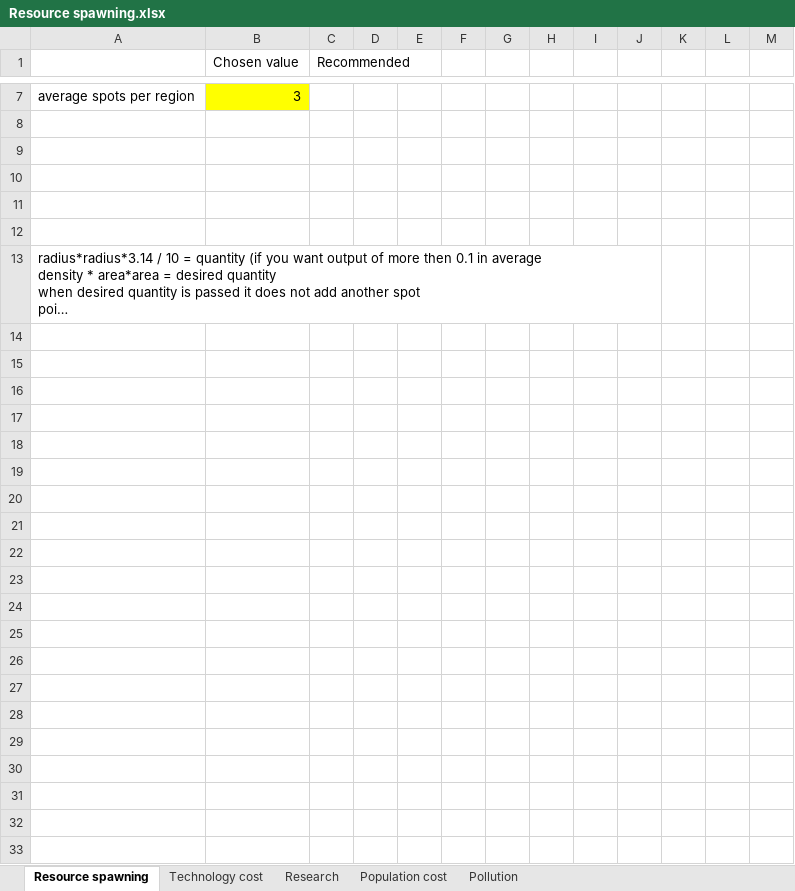
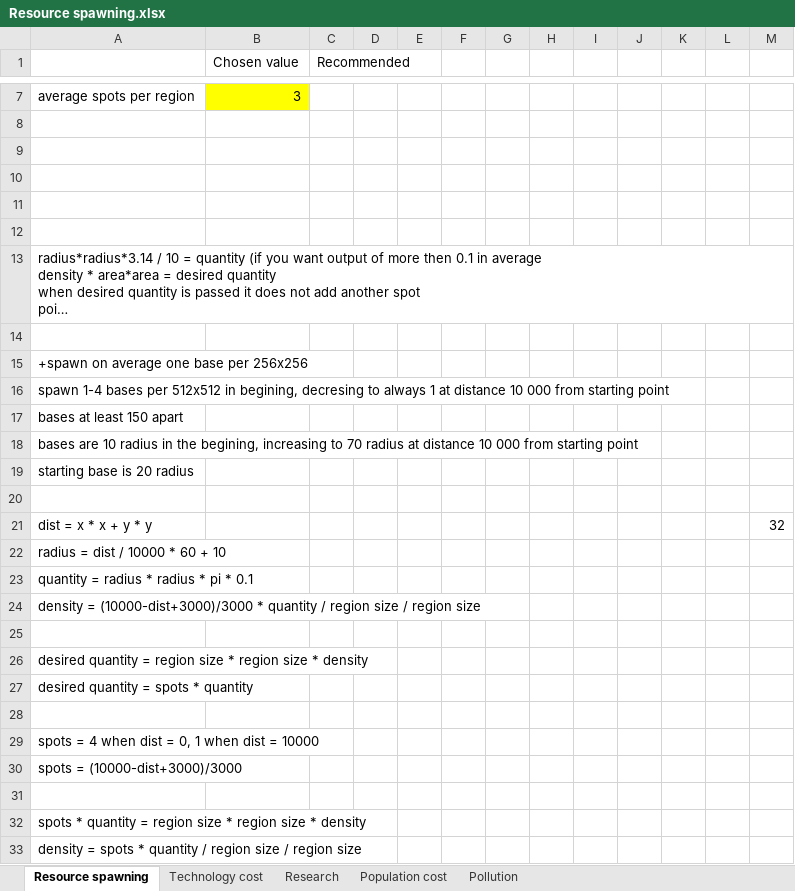
Before and after one commit to Mabbus44/ProductionHubs_0.0.1, an Excel workbook: Resource spawning.xlsx, sheet Resource spawning, drawn as a sheet; only a part is shown, gaps mark what is left out; long unchanged cells end in …; values as stored, in another font and other column widths than the file's, no borders; removed rows and columns are numbered as before the commit, all else as after; the diff names each change by its address in the sheet, - before the commit and + after, or states it on an @@ line.

```diff
--- a/Resource spawning.xlsx (sheet Resource spawning)
+++ b/Resource spawning.xlsx (sheet Resource spawning)
-A13:J13 merged
+A13:M13 merged
+row 14: (empty)
+row 15: +spawn on average one base per 256x256
+row 16: spawn 1-4 bases per 512x512 in begining, decresing to always 1 at distance 10 000 from starting point
+row 17: bases at least 150 apart
+row 18: bases are 10 radius in the begining, increasing to 70 radius at distance 10 000 from starting point
+row 19: starting base is 20 radius
+row 20: (empty)
+row 21: dist = x * x + y * y |  |  |  |  |  |  |  |  |  |  |  | 32
+row 22: radius = dist / 10000 * 60 + 10
+row 23: quantity = radius * radius * pi * 0.1
+row 24: density = (10000-dist+3000)/3000 * quantity / region size / region size
+row 25: (empty)
+row 26: desired quantity = region size * region size * density
+row 27: desired quantity = spots * quantity
+row 28: (empty)
+row 29: spots = 4 when dist = 0, 1 when dist = 10000
+row 30: spots = (10000-dist+3000)/3000
+row 31: (empty)
+row 32: spots * quantity = region size * region size * density
+row 33: density = spots * quantity / region size / region size
```
Also changed, not shown: 6 other files.
